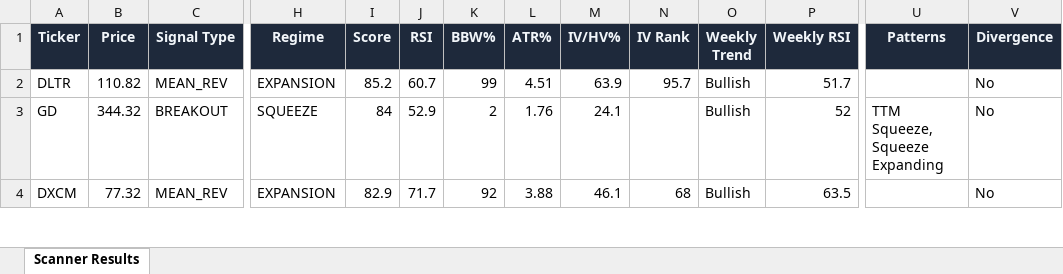
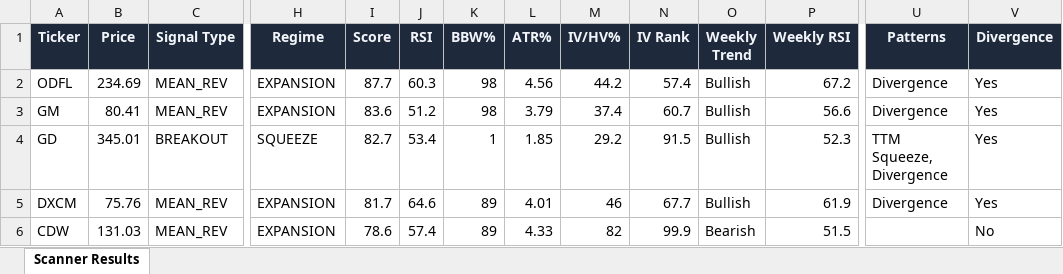
Before and after one commit to 6000rr4n/BM-screener, an Excel workbook: output/scanner_results.xlsx, sheet Scanner Results, drawn as a sheet; only a part is shown, gaps mark what is left out; values as stored, in another font and other column widths than the file's, no borders; removed rows and columns are numbered as before the commit, all else as after; rows hold the shown columns only; the diff covers the shown part only; the diff names each change by its address in the sheet, - before the commit and + after, or states it on an @@ line.

```diff
--- a/output/scanner_results.xlsx (sheet Scanner Results)
+++ b/output/scanner_results.xlsx (sheet Scanner Results)
-row 2: DLTR | 110.82 | MEAN_REV | EXPANSION | 85.2 | 60.7 | 99 | 4.51 | 63.9 | 95.7 | Bullish | 51.7 |  | No
+row 2: ODFL | 234.69 | MEAN_REV | EXPANSION | 87.7 | 60.3 | 98 | 4.56 | 44.2 | 57.4 | Bullish | 67.2 | Divergence | Yes
+row 3: GM | 80.41 | MEAN_REV | EXPANSION | 83.6 | 51.2 | 98 | 3.79 | 37.4 | 60.7 | Bullish | 56.6 | Divergence | Yes
-B4 (Price): 344.32
+B4 (Price): 345.01
-I4 (Score): 84
+I4 (Score): 82.7
-J4 (RSI): 52.9
+J4 (RSI): 53.4
-K4 (BBW%): 2
+K4 (BBW%): 1
-L4 (ATR%): 1.76
+L4 (ATR%): 1.85
-M4 (IV/HV%): 24.1
+M4 (IV/HV%): 29.2
-N4 (IV Rank): (empty)
+N4 (IV Rank): 91.5
-P4 (Weekly RSI): 52
+P4 (Weekly RSI): 52.3
-U4 (Patterns): TTM Squeeze, Squeeze Expanding
+U4 (Patterns): TTM Squeeze, Divergence
-V4:V5 (Divergence): No
+V4:V5 (Divergence): Yes
-B5 (Price): 77.32
+B5 (Price): 75.76
-I5 (Score): 82.9
+I5 (Score): 81.7
-J5 (RSI): 71.7
+J5 (RSI): 64.6
-K5 (BBW%): 92
+K5 (BBW%): 89
-L5 (ATR%): 3.88
+L5 (ATR%): 4.01
-M5 (IV/HV%): 46.1
+M5 (IV/HV%): 46
-N5 (IV Rank): 68
+N5 (IV Rank): 67.7
-P5 (Weekly RSI): 63.5
+P5 (Weekly RSI): 61.9
-U5 (Patterns): (empty)
+U5 (Patterns): Divergence
+row 6: CDW | 131.03 | MEAN_REV | EXPANSION | 78.6 | 57.4 | 89 | 4.33 | 82 | 99.9 | Bearish | 51.5 |  | No
```
Also changed, not shown: 9 added rows, 12 removed rows and 79 edited cells elsewhere in this sheet, 1 other file.
